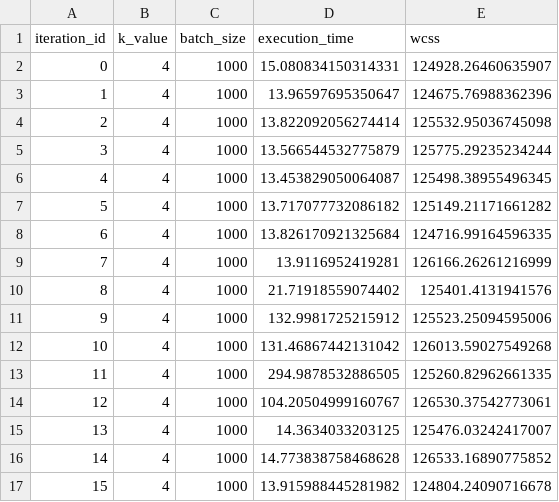
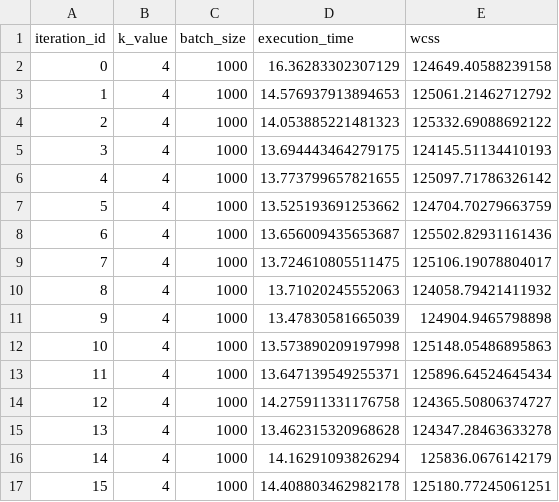
Before and after one commit to kevinbrugnera/Mini-batch-k-Means-Clustering, a CSV file: runs/partitions4.csv, drawn as a sheet; only a part is shown; the diff covers the shown part only.

```diff
--- a/runs/partitions4.csv
+++ b/runs/partitions4.csv
@@ -1,17 +1,17 @@
 iteration_id,k_value,batch_size,execution_time,wcss
-0,4,1000,15.080834150314331,124928.26460635907
-1,4,1000,13.96597695350647,124675.76988362396
-2,4,1000,13.822092056274414,125532.95036745098
-3,4,1000,13.566544532775879,125775.29235234244
-4,4,1000,13.453829050064087,125498.38955496345
-5,4,1000,13.717077732086182,125149.21171661282
-6,4,1000,13.826170921325684,124716.99164596335
-7,4,1000,13.9116952419281,126166.26261216999
-8,4,1000,21.71918559074402,125401.4131941576
-9,4,1000,132.9981725215912,125523.25094595006
-10,4,1000,131.46867442131042,126013.59027549268
-11,4,1000,294.9878532886505,125260.82962661335
-12,4,1000,104.20504999160767,126530.37542773061
-13,4,1000,14.3634033203125,125476.03242417007
-14,4,1000,14.773838758468628,126533.16890775852
-15,4,1000,13.915988445281982,124804.24090716678
+0,4,1000,16.36283302307129,124649.40588239158
+1,4,1000,14.576937913894653,125061.21462712792
+2,4,1000,14.053885221481323,125332.69088692122
+3,4,1000,13.694443464279175,124145.51134410193
+4,4,1000,13.773799657821655,125097.71786326142
+5,4,1000,13.525193691253662,124704.70279663759
+6,4,1000,13.656009435653687,125502.82931161436
+7,4,1000,13.724610805511475,125106.19078804017
+8,4,1000,13.71020245552063,124058.79421411932
+9,4,1000,13.47830581665039,124904.9465798898
+10,4,1000,13.573890209197998,125148.05486895863
+11,4,1000,13.647139549255371,125896.64524645434
+12,4,1000,14.275911331176758,124365.50806374727
+13,4,1000,13.462315320968628,124347.28463633278
+14,4,1000,14.16291093826294,125836.0676142179
+15,4,1000,14.408803462982178,125180.77245061251
```
Also changed, not shown: 68 edited cells elsewhere in this file, runs/partitions48.csv, runs/partitions64.csv, 46 other files.
